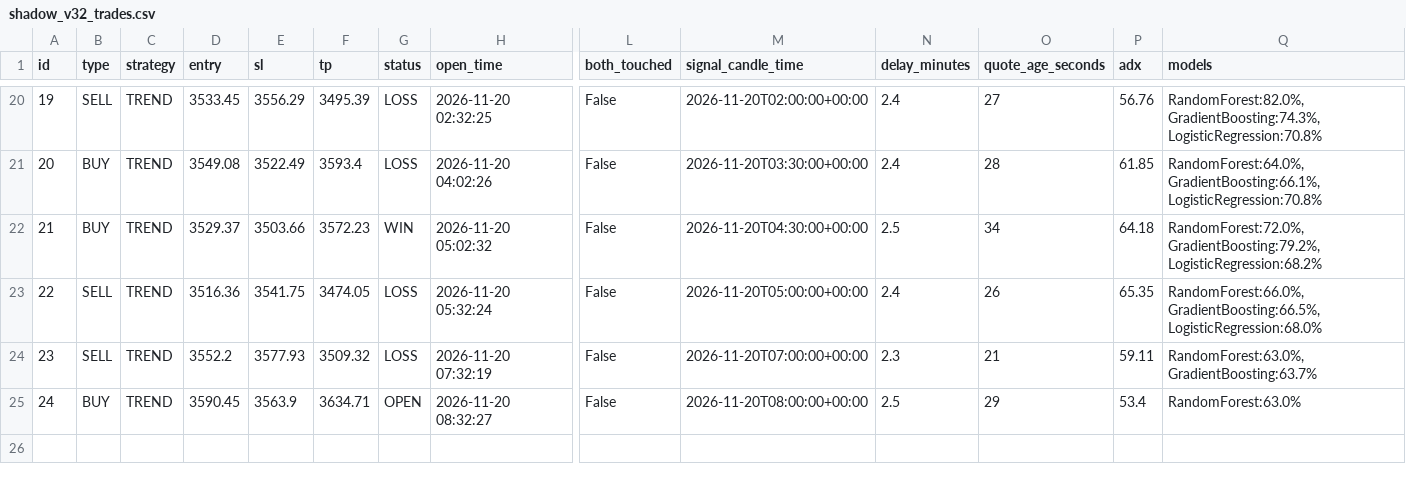
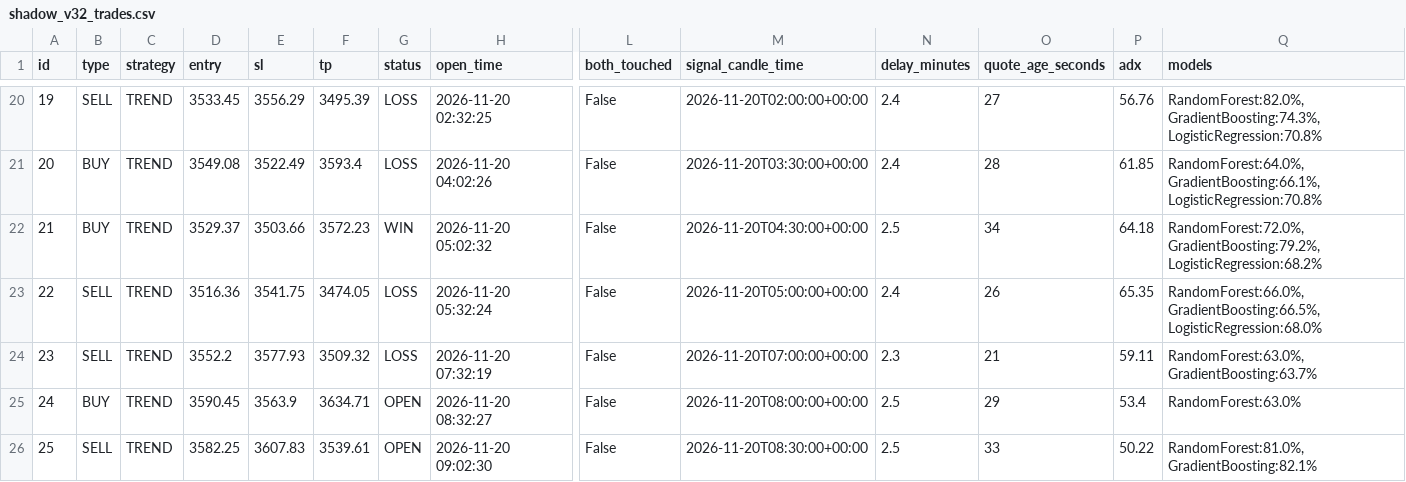
Before and after one commit to anouarbenmohamed-ui/gold-shadow, a CSV file: shadow_data/shadow_v32_trades.csv, drawn as a sheet; only a part is shown, gaps mark what is left out; rows hold the shown columns only; the diff names each change by its address in the sheet, - before the commit and + after, or states it on an @@ line.

Commit message:
shadow update

```diff
--- a/shadow_data/shadow_v32_trades.csv
+++ b/shadow_data/shadow_v32_trades.csv
+row 26: 25 | SELL | TREND | 3582.25 | 3607.83 | 3539.61 | OPEN | 2026-11-20 09:02:30 | False | 2026-11-20T08:30:00+00:00 | 2.5 | 33 | 50.22 | RandomForest:81.0%, GradientBoosting:82.1%
```
Also changed, not shown: 2 other files.
